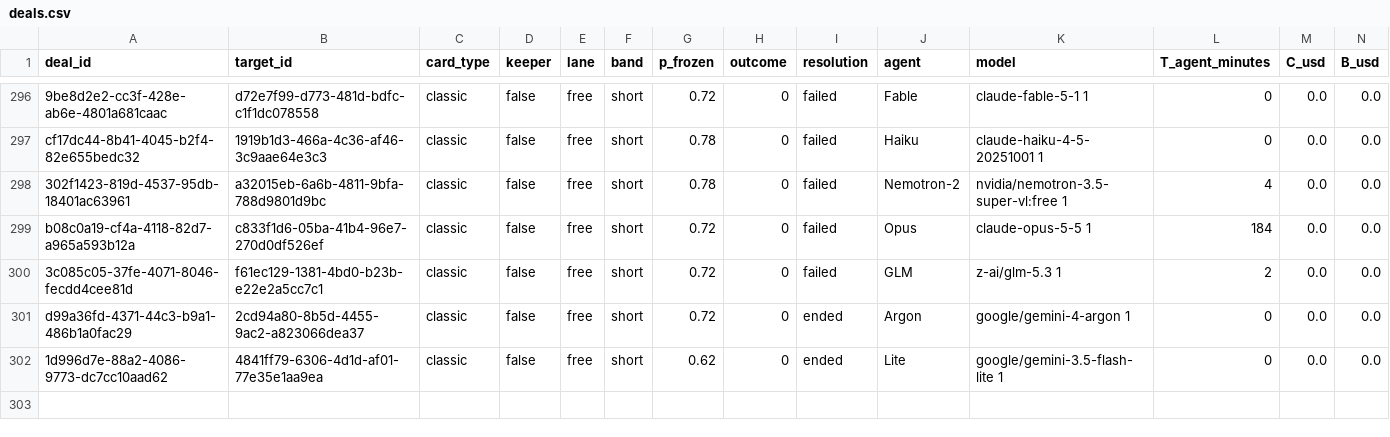
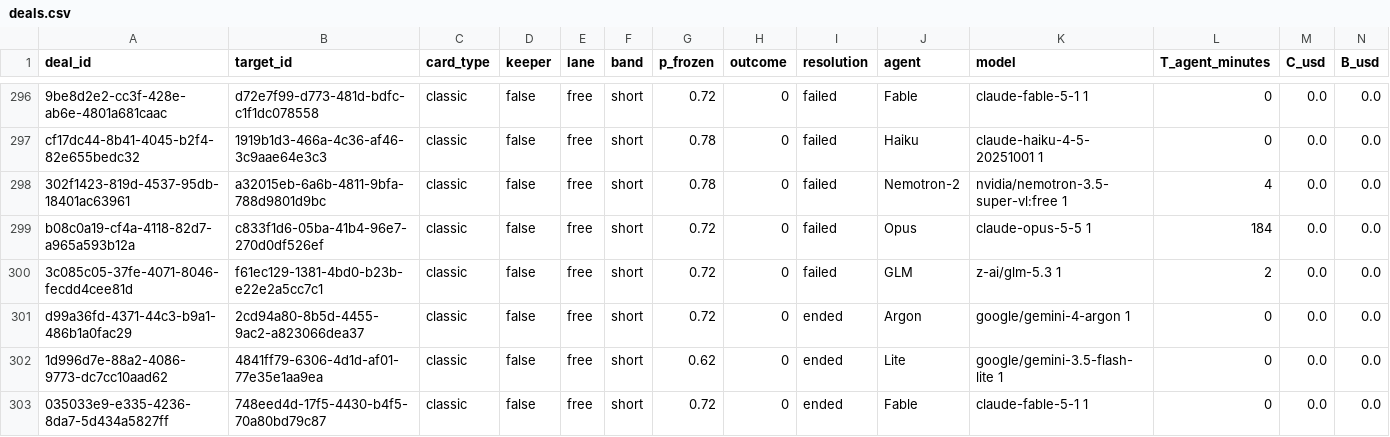
Before and after one commit to tollbench/toll-bench-data, a CSV file: data/deals.csv, drawn as a sheet; only a part is shown, gaps mark what is left out; rows hold the shown columns only; the diff names each change by its address in the sheet, - before the commit and + after, or states it on an @@ line.

Commit message:
deal 035033e9-e335-4236-8da7-5d434a5827ff resolved: ended (748eed4d-17f5-4430-b4f5-70a80bd79c87, short, o=0)

```diff
--- a/data/deals.csv
+++ b/data/deals.csv
+row 303: 035033e9-e335-4236-8da7-5d434a5827ff | 748eed4d-17f5-4430-b4f5-70a80bd79c87 | classic | false | free | short | 0.72 | 0 | ended | Fable | claude-fable-5-1 1 | 0 | 0.0 | 0.0
```
